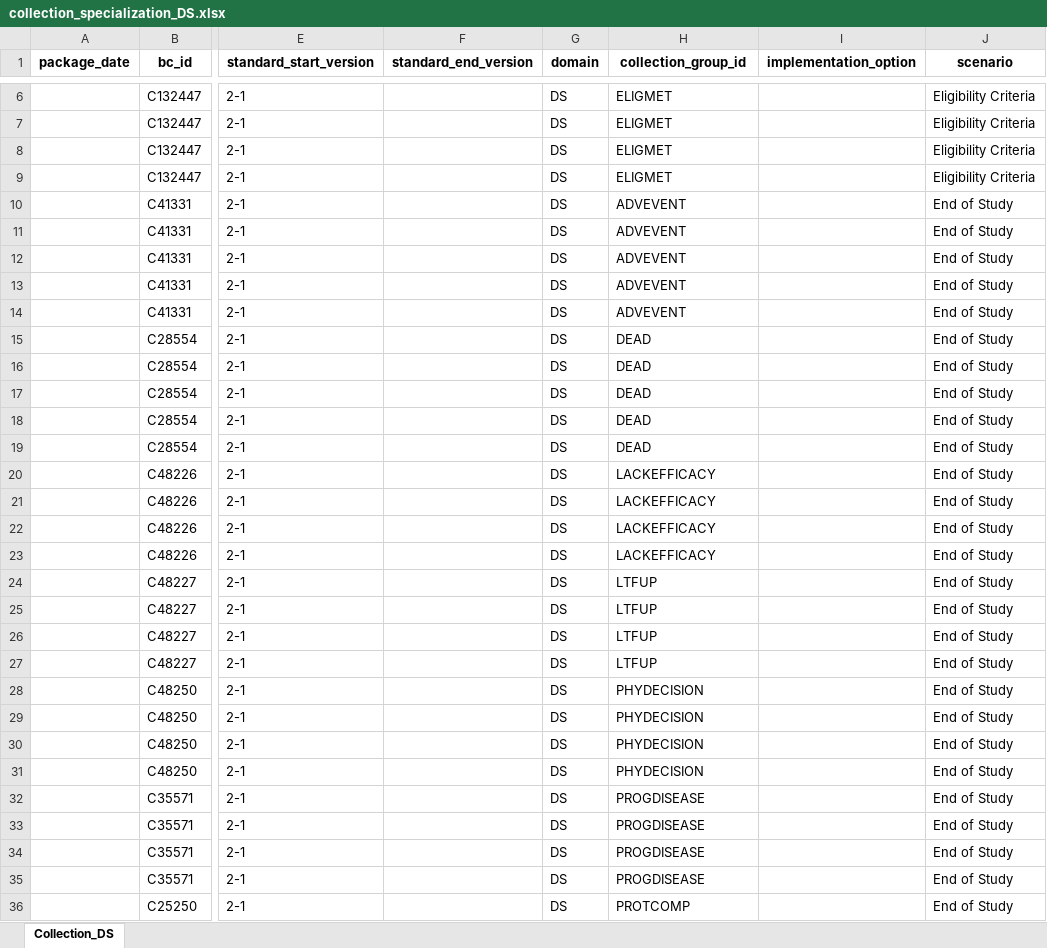
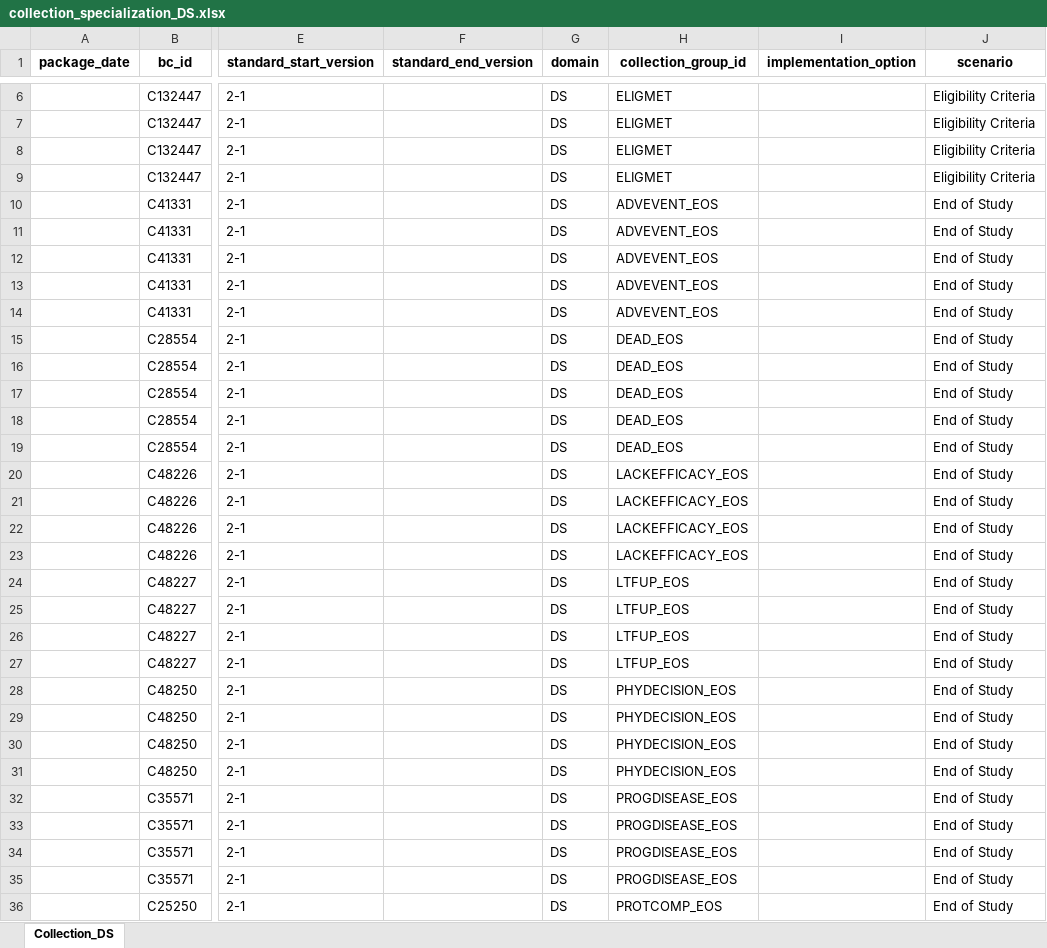
Before and after one commit to cdisc-org/COSMoS, an Excel workbook: curation/draft/collection/collection_specialization_DS.xlsx, sheet Collection_DS, drawn as a sheet; only a part is shown, gaps mark what is left out; values as stored, in another font and other column widths than the file's, no borders; the diff covers the shown part only; the diff names each change by its address in the sheet, - before the commit and + after, or states it on an @@ line.

Commit message:
Made collection_group_id unique for EOS/EOT/Study Continuation

```diff
--- a/curation/draft/collection/collection_specialization_DS.xlsx (sheet Collection_DS)
+++ b/curation/draft/collection/collection_specialization_DS.xlsx (sheet Collection_DS)
-H10:H14 (collection_group_id): ADVEVENT
+H10:H14 (collection_group_id): ADVEVENT_EOS
-H15:H19 (collection_group_id): DEAD
+H15:H19 (collection_group_id): DEAD_EOS
-H20:H23 (collection_group_id): LACKEFFICACY
+H20:H23 (collection_group_id): LACKEFFICACY_EOS
-H24:H27 (collection_group_id): LTFUP
+H24:H27 (collection_group_id): LTFUP_EOS
-H28:H31 (collection_group_id): PHYDECISION
+H28:H31 (collection_group_id): PHYDECISION_EOS
-H32:H35 (collection_group_id): PROGDISEASE
+H32:H35 (collection_group_id): PROGDISEASE_EOS
-H36 (collection_group_id): PROTCOMP
+H36 (collection_group_id): PROTCOMP_EOS
```
Also changed, not shown: 91 edited cells elsewhere in this sheet.
